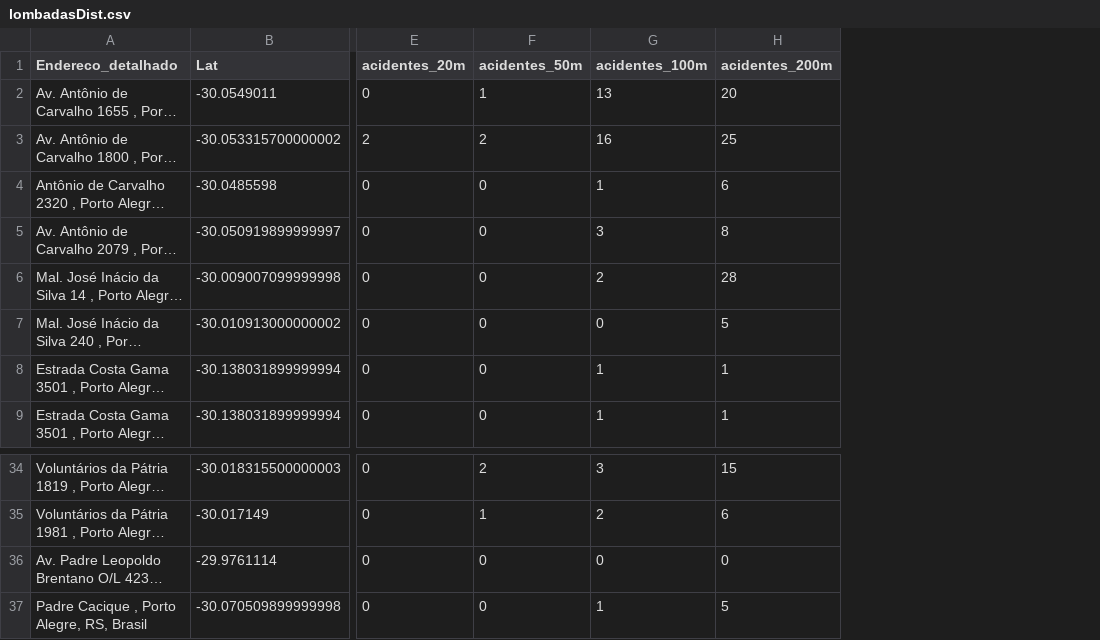
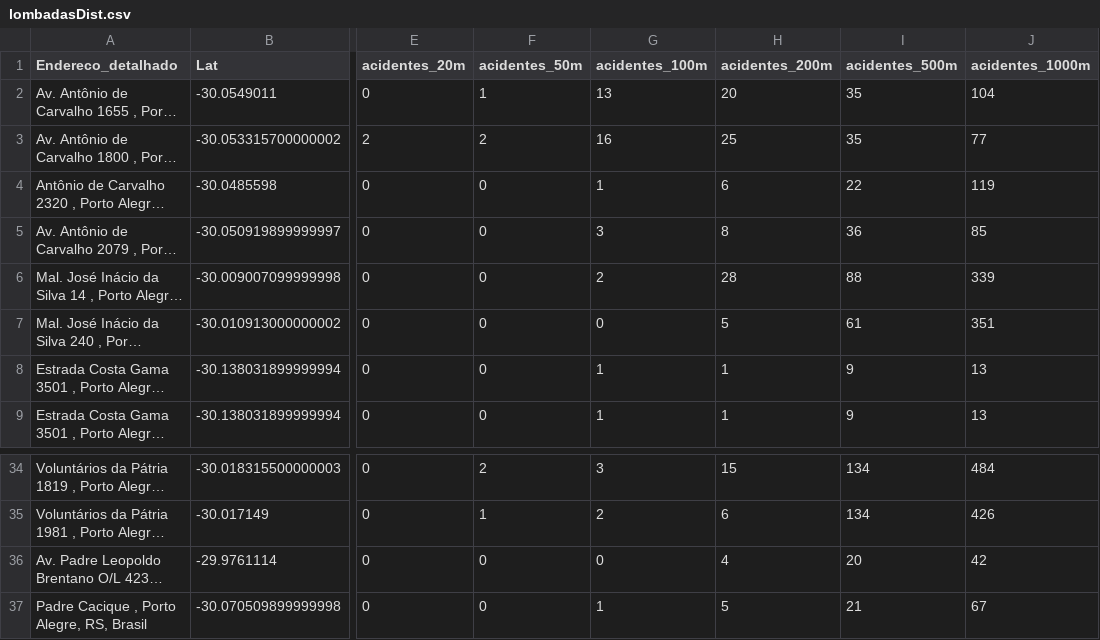
Before and after one commit to if1015-datascience-ufpe/2018-2-projeto-data-lords, a CSV file: data/lombadasDist.csv, drawn as a sheet; only a part is shown, gaps mark what is left out; long unchanged cells end in …; the diff names each change by its address in the sheet, - before the commit and + after, or states it on an @@ line.

```diff
--- a/data/lombadasDist.csv
+++ b/data/lombadasDist.csv
+column I (acidentes_500m), rows 2-9: 35 | 35 | 22 | 36 | 88 | 61 | 9 | 9; rows 34-37: 134 | 134 | 20 | 21
+column J (acidentes_1000m), rows 2-9: 104 | 77 | 119 | 85 | 339 | 351 | 13 | 13; rows 34-37: 484 | 426 | 42 | 67
-H36 (acidentes_200m): 0
+H36 (acidentes_200m): 4
```
Also changed, not shown: data/cicloviasDist.csv, data/pardaisDist.csv, 2 other files.
